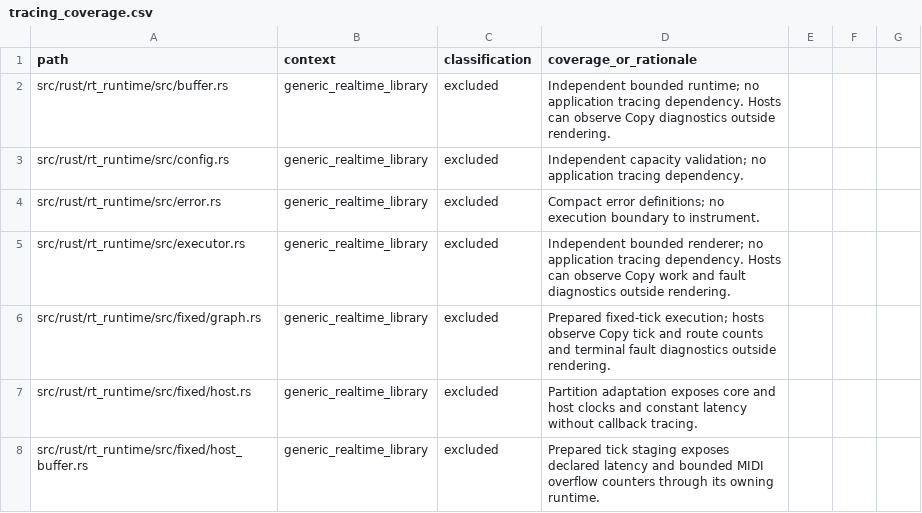
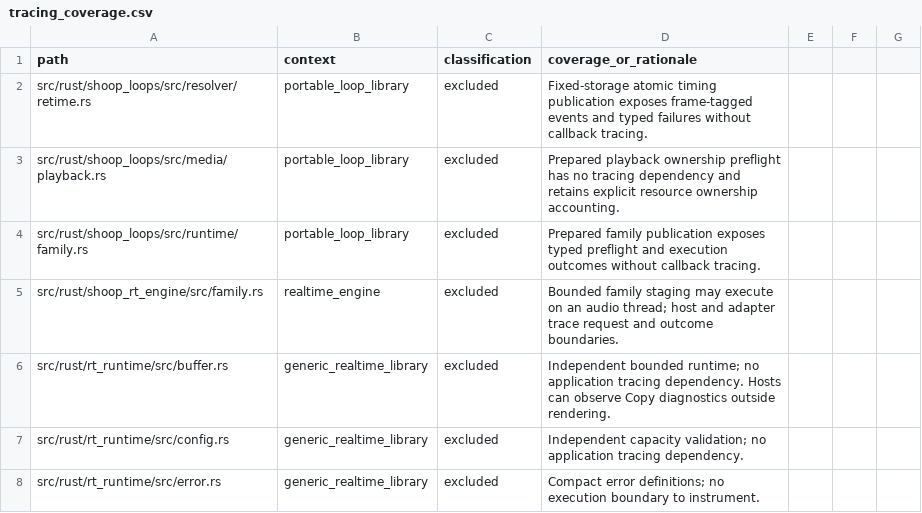
Before and after one commit to SanderVocke/shoopdaloop, a CSV file: docs/tracing_coverage.csv, drawn as a sheet; only a part is shown; the shorter side is filled out with more unchanged rows; the diff names each change by its address in the sheet, - before the commit and + after, or states it on an @@ line.

Commit message:
Stage and publish loop content families atomically at fixed ticks

```diff
--- a/docs/tracing_coverage.csv
+++ b/docs/tracing_coverage.csv
+row 2: src/rust/shoop_loops/src/resolver/retime.rs | portable_loop_library | excluded | Fixed-storage atomic timing publication exposes frame-tagged events and typed failures without callback tracing.
+row 3: src/rust/shoop_loops/src/media/playback.rs | portable_loop_library | excluded | Prepared playback ownership preflight has no tracing dependency and retains explicit resource ownership accounting.
+row 4: src/rust/shoop_loops/src/runtime/family.rs | portable_loop_library | excluded | Prepared family publication exposes typed preflight and execution outcomes without callback tracing.
+row 5: src/rust/shoop_rt_engine/src/family.rs | realtime_engine | excluded | Bounded family staging may execute on an audio thread; host and adapter trace request and outcome boundaries.
```
Also changed, not shown: 31 other files.
